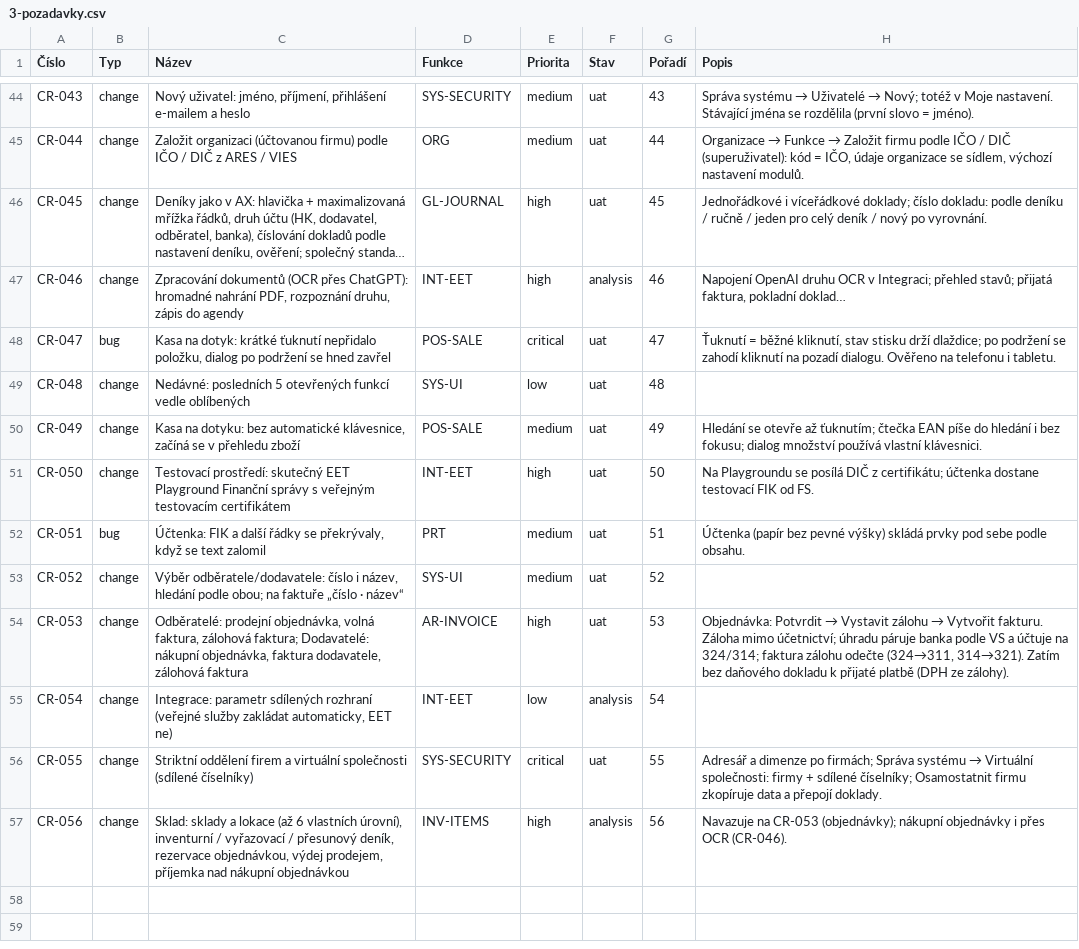
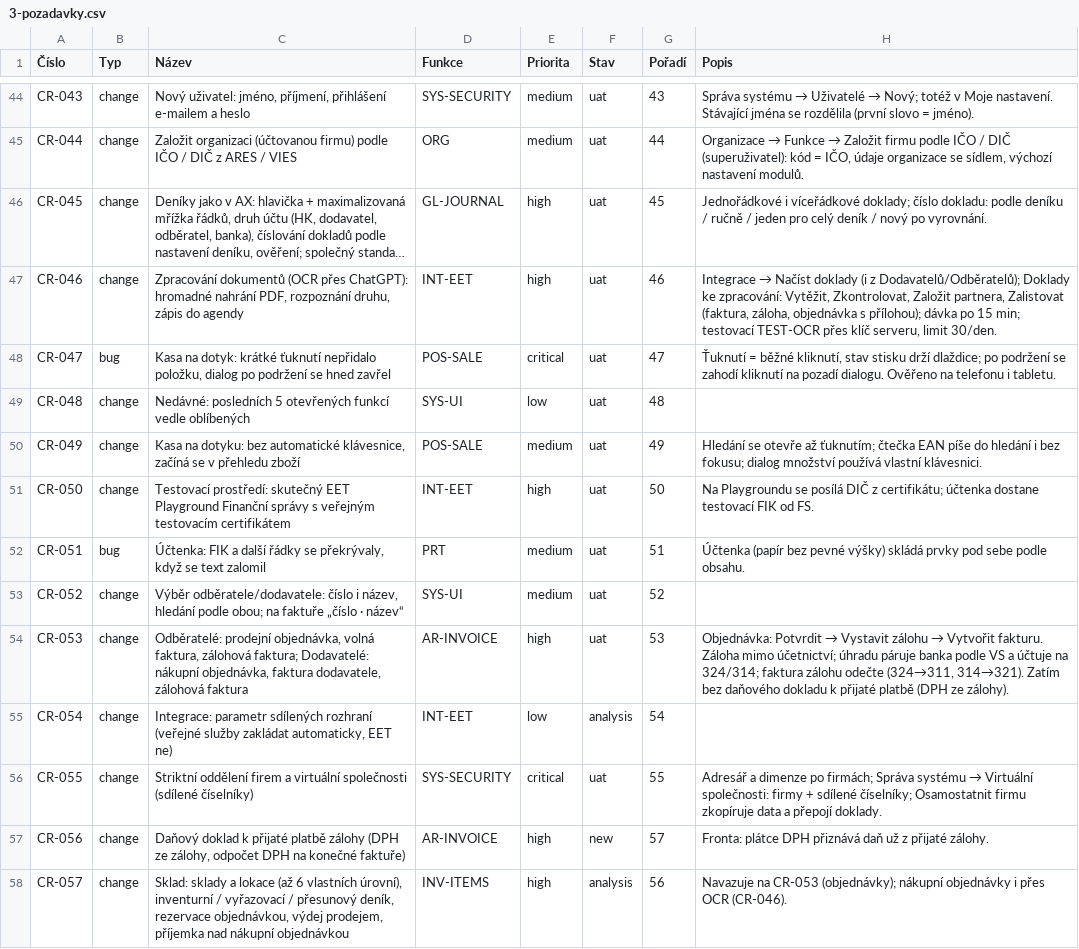
Before and after one commit to bregovic/shanon, a CSV file: docs/qa/3-pozadavky.csv, drawn as a sheet; only a part is shown, gaps mark what is left out; long unchanged cells end in …; addresses are those after the commit; the diff names each change by its address in the sheet, - before the commit and + after, or states it on an @@ line.

Commit message:
feat(int): vytěžování dokladů (OCR) přes OpenAI s mezitabulkou a dávkou
- napojení druhu Vytěžování dokladů: ovladač OpenAI (klíč šifrovaně
  v napojení) a testovací (klíč serveru SHANON_TEST_OCR_KEY, do DB se
  neukládá); model, denní limit dokladů, Zalistovat automaticky; test
- Doklady ke zpracování (int.document + řádky): stavy Nový, Zpracovává se,
  Ke kontrole, Připraveno, Zalistováno, Chyba, Zamítnuto; Vytěžit,
  Zkontrolovat (partner podle IČO/DIČ, součty, duplicita), Založit
  partnera (registr, jinak z vytěžených údajů), Zalistovat (koncept
  přijaté/vydané faktury, zálohy nebo objednávky s řádky, DPH a
  přiloženým souborem), Zamítnout
- Integrace → Načíst doklady: hromadné nahrání PDF a fotek (i z menu
  Dodavatelů a Odběratelů s předvoleným cílem)
- dávka int.processDocuments (15 min) vytěží nové doklady
- jádro: akce a úlohy se sítí mimo databázovou transakci
  (actions[].outside, JobDef.outside, src/server/outside.ts); položka
  menu podmíněná modulem; procenta se nesčítají v řádku Celkem
- testovací prostředí zakládá TEST-OCR (limit 30 dokladů denně)
- evidence: CR-046 do UAT, CR-057 daňový doklad k záloze do fronty

```diff
--- a/docs/qa/3-pozadavky.csv
+++ b/docs/qa/3-pozadavky.csv
-F47 (Stav): analysis
+F47 (Stav): uat
@@ H47 (Popis): Napojení OpenAI druhu OCR v Integraci; přehled stavů; přijatá faktura, pokladní doklad… → Integrace → Načíst doklady (i z Dodavatelů/Odběratelů); Doklady ke zpracování: Vytěžit, Zkontrolovat, Založit partnera, Zalistovat (faktura, záloha, objednávka s přílohou); dávka po 15 min; testovací TEST-OCR přes klíč serveru, limit 30/den. @@
+row 57: CR-056 | change | Daňový doklad k přijaté platbě zálohy (DPH ze zálohy, odpočet DPH na konečné faktuře) | AR-INVOICE | high | new | 57 | Fronta: plátce DPH přiznává daň už z přijaté zálohy.
-A58 (Číslo): CR-056
+A58 (Číslo): CR-057
```
Also changed, not shown: 26 other files.
